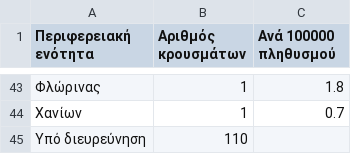
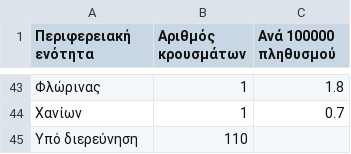
Before and after one commit to Covid-19-Response-Greece/covid19-data-greece, a CSV file: data/greece/NPHO/geographic_distribution_2020_03_29.csv, drawn as a sheet; only a part is shown, gaps mark what is left out.

Commit message:
Update geographic_distribution_2020_03_29.csv

```diff
--- a/data/greece/NPHO/geographic_distribution_2020_03_29.csv
+++ b/data/greece/NPHO/geographic_distribution_2020_03_29.csv
@@ -44,2 +44,2 @@
 Χανίων,1,0.7
-Υπό διευρεύνηση,110,
+Υπό διερεύνηση,110,
```
